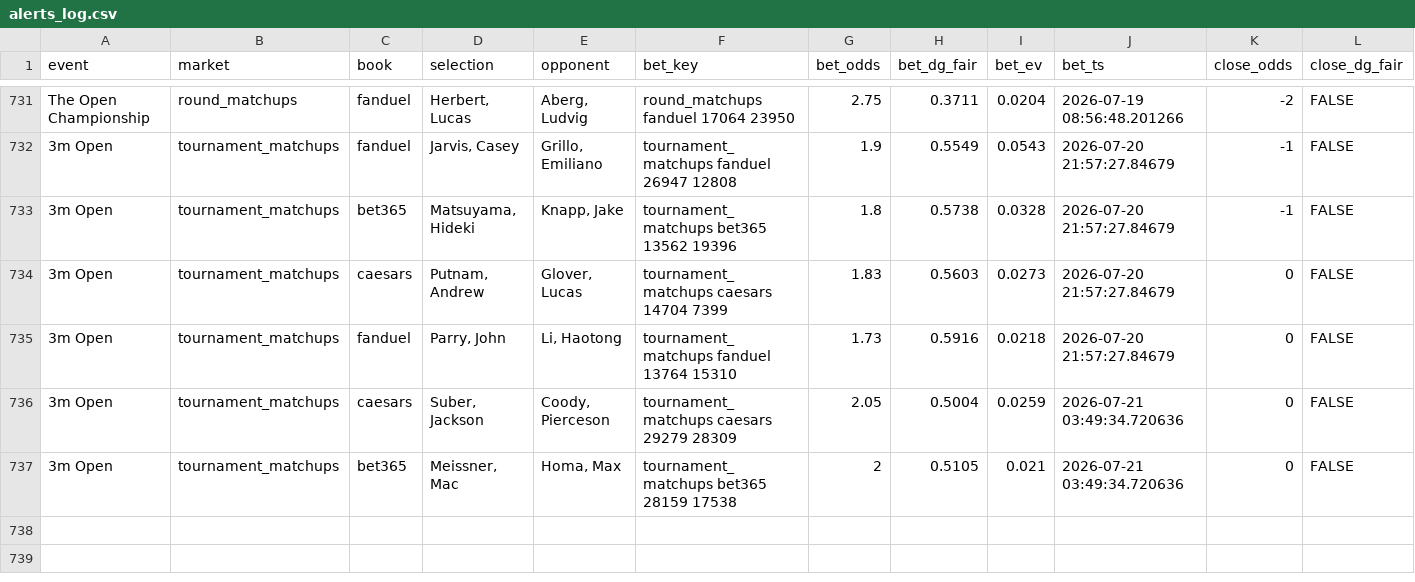
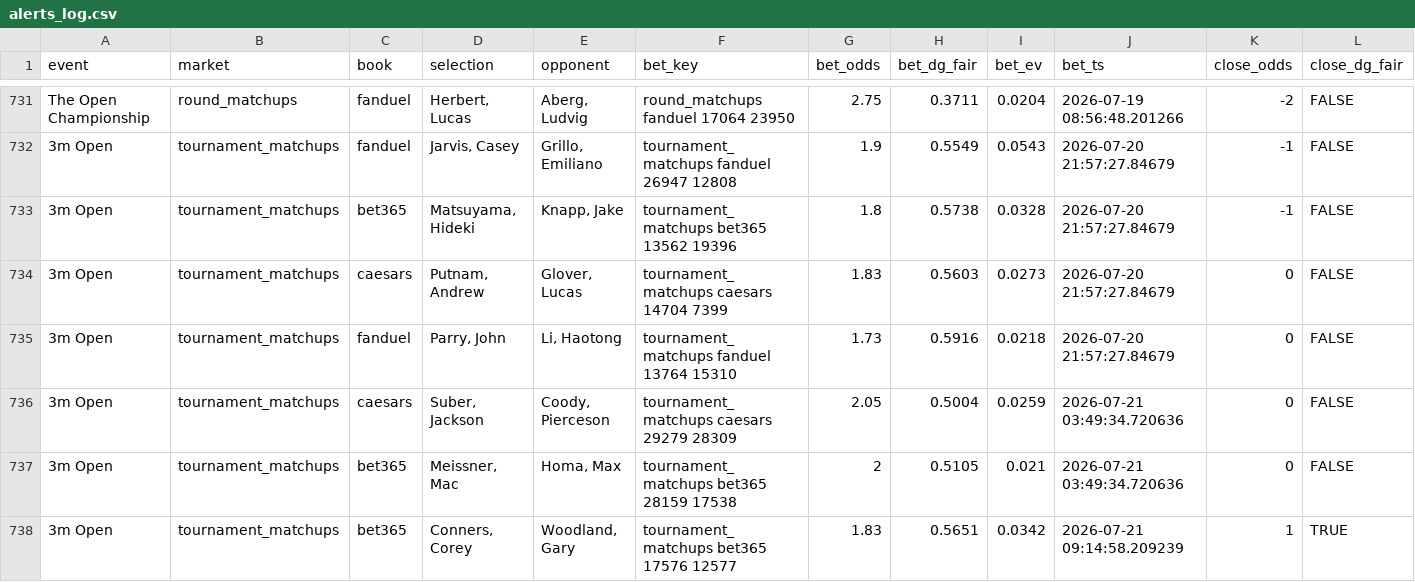
Before and after one commit to lucas-diehl/evbetting, a CSV file: golf_picks/alerts_log.csv, drawn as a sheet; only a part is shown, gaps mark what is left out; rows hold the shown columns only; the diff names each change by its address in the sheet, - before the commit and + after, or states it on an @@ line.

```diff
--- a/golf_picks/alerts_log.csv
+++ b/golf_picks/alerts_log.csv
+row 738: 3m Open | tournament_matchups | bet365 | Conners, Corey | Woodland, Gary | tournament_matchups bet365 17576 12577 | 1.83 | 0.5651 | 0.0342 | 2026-07-21 09:14:58.209239 | 1 | TRUE
```
Also changed, not shown: 1 other file.
